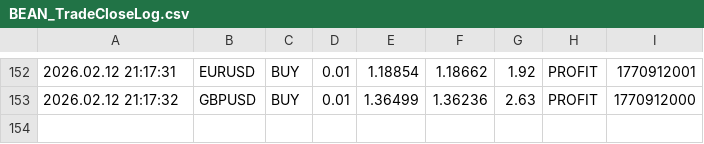
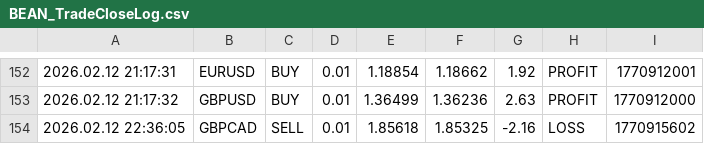
Before and after one commit to Monte-Ntuli/Sentinal-Dashboard, a CSV file: BEAN_TradeCloseLog.csv, drawn as a sheet; only a part is shown, gaps mark what is left out; the diff names each change by its address in the sheet, - before the commit and + after, or states it on an @@ line.

Commit message:
Hourly Update: 2026/02/12 23:00:25,29

```diff
--- a/BEAN_TradeCloseLog.csv
+++ b/BEAN_TradeCloseLog.csv
+row 154: 2026.02.12 22:36:05 | GBPCAD | SELL | 0.01 | 1.85618 | 1.85325 | -2.16 | LOSS | 1770915602
```
